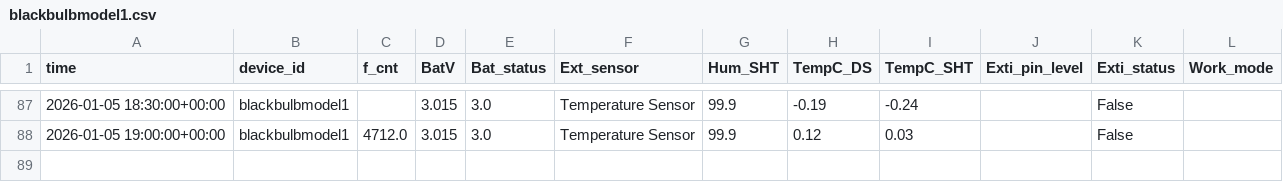
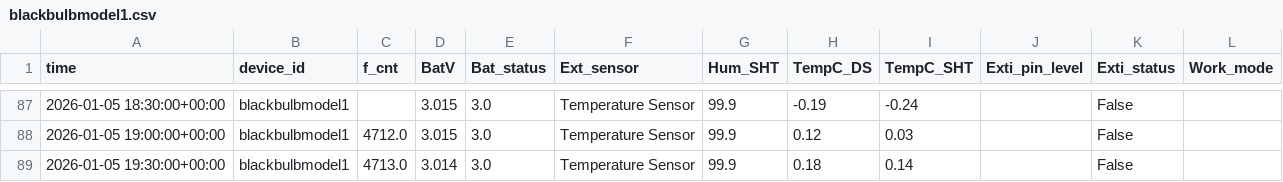
Before and after one commit to chriswalkerbrown/LoEco, a CSV file: data/blackbulbmodel1.csv, drawn as a sheet; only a part is shown, gaps mark what is left out; the diff names each change by its address in the sheet, - before the commit and + after, or states it on an @@ line.

```diff
--- a/data/blackbulbmodel1.csv
+++ b/data/blackbulbmodel1.csv
+row 89: 2026-01-05 19:30:00+00:00 | blackbulbmodel1 | 4713.0 | 3.014 | 3.0 | Temperature Sensor | 99.9 | 0.18 | 0.14 |  | False
```
Also changed, not shown: data/latest.csv, data/weather_data_2026_W02.csv, 16 other files.
